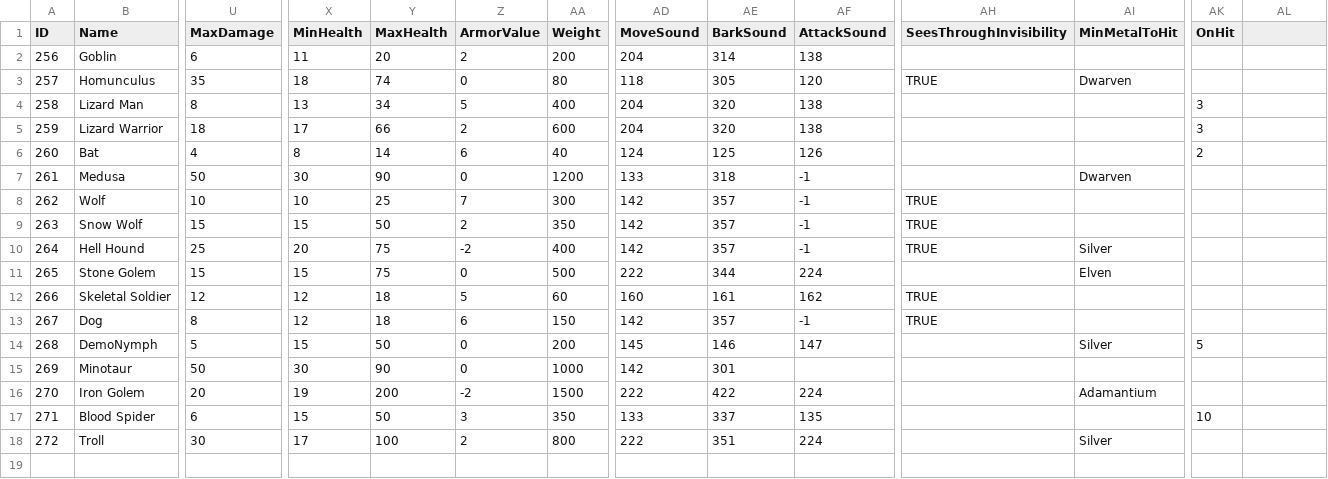
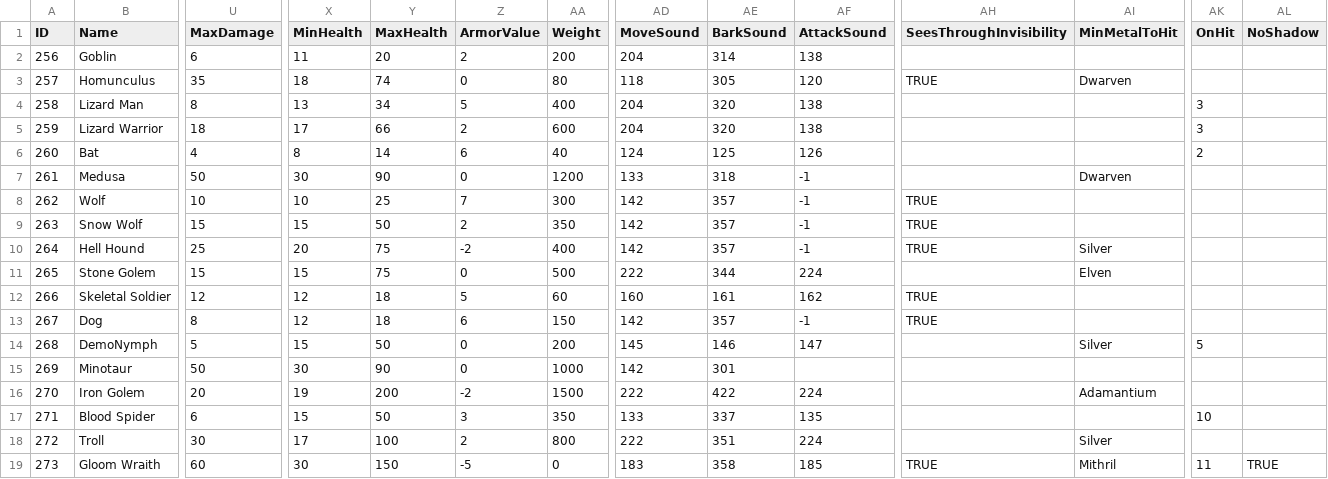
Before and after one commit to SquidKamer/DaggerfallBestiaryProject, a CSV file: MonsterBase.mdb.csv, drawn as a sheet; only a part is shown, gaps mark what is left out; rows hold the shown columns only; the diff names each change by its address in the sheet, - before the commit and + after, or states it on an @@ line.

Commit message:
Added Gloom Wraith (id 273, level 19). On hit, it casts Silence

```diff
--- a/MonsterBase.mdb.csv
+++ b/MonsterBase.mdb.csv
-AL1: (empty)
+AL1: NoShadow
+row 19: 273 | Gloom Wraith | 60 | 30 | 150 | -5 | 0 | 183 | 358 | 185 | TRUE | Mithril | 11 | TRUE
```
Also changed, not shown: 2 other files.
